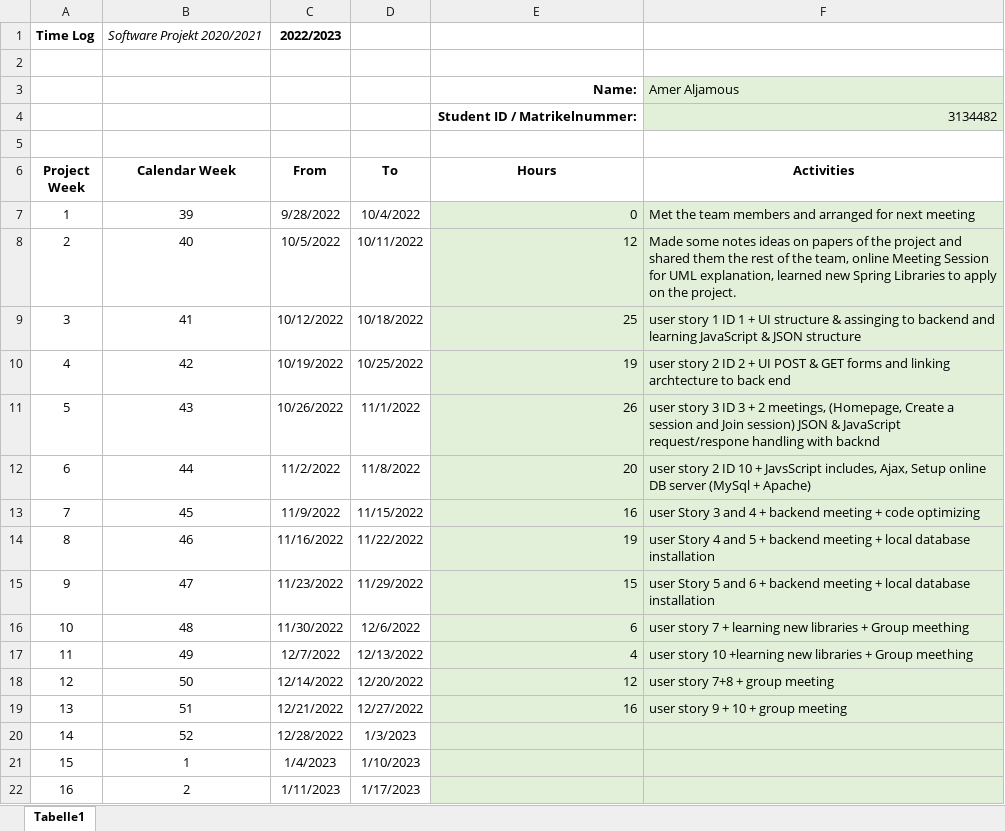
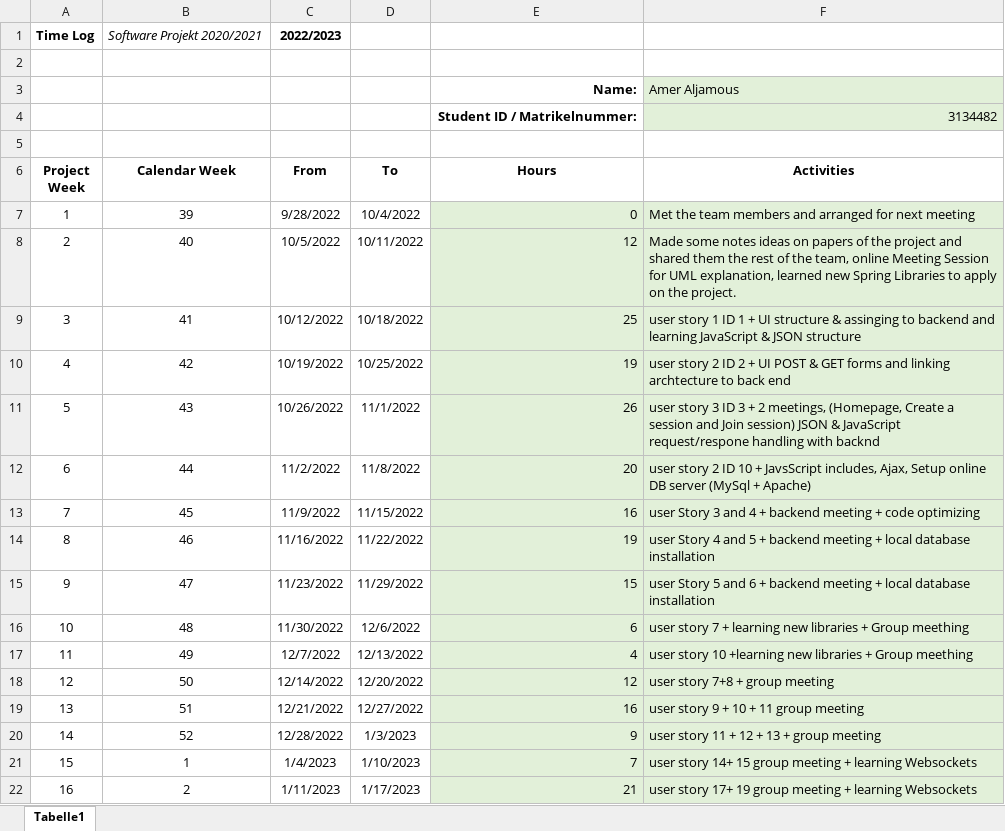
Before and after one commit to leafcathead/CTS5_AudienceResponse, an Excel workbook: Documentation/SCRUM/TimeLog_Amer Aljamous.xlsx, sheet Tabelle1, drawn as a sheet; values as stored, in another font and other column widths than the file's, no borders; the diff names each change by its address in the sheet, - before the commit and + after, or states it on an @@ line.

```diff
--- a/Documentation/SCRUM/TimeLog_Amer Aljamous.xlsx (sheet Tabelle1)
+++ b/Documentation/SCRUM/TimeLog_Amer Aljamous.xlsx (sheet Tabelle1)
-F19 (Activities): user story 9 + 10 + group meeting
+F19 (Activities): user story 9 + 10 + 11 group meeting
-E20 (Hours): (empty)
+E20 (Hours): 9
-F20 (Activities): (empty)
+F20 (Activities): user story 11 + 12 + 13 + group meeting
-E21 (Hours): (empty)
+E21 (Hours): 7
-F21 (Activities): (empty)
+F21 (Activities): user story 14+ 15 group meeting + learning Websockets
-E22 (Hours): (empty)
+E22 (Hours): 21
-F22 (Activities): (empty)
+F22 (Activities): user story 17+ 19 group meeting + learning Websockets
```
Also changed, not shown: Documentation/SCRUM/TimeLog_Mücella Cetin.xlsx.
